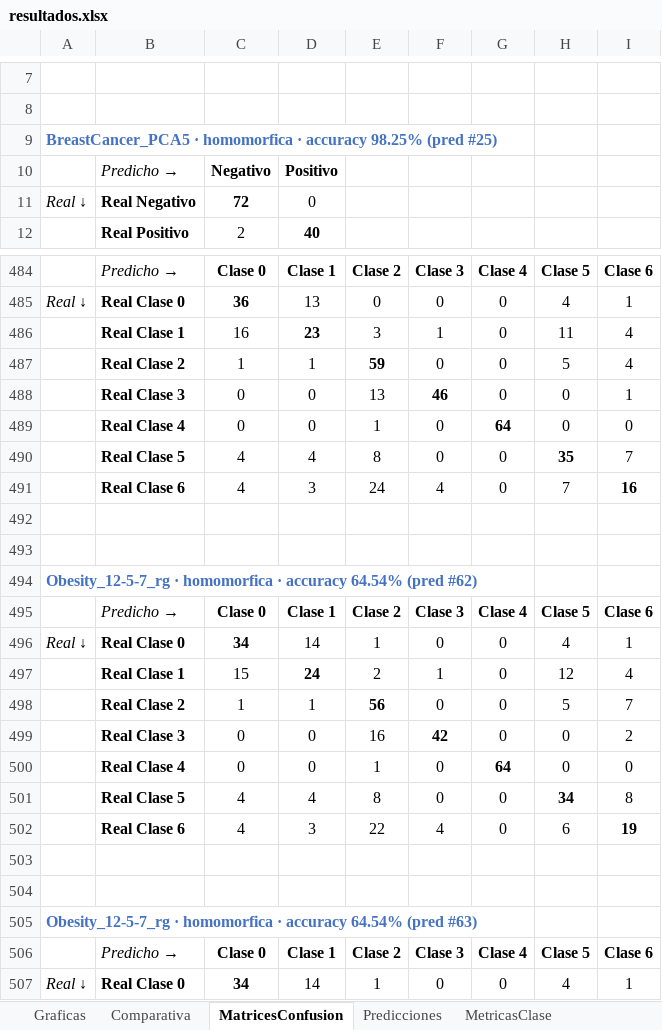
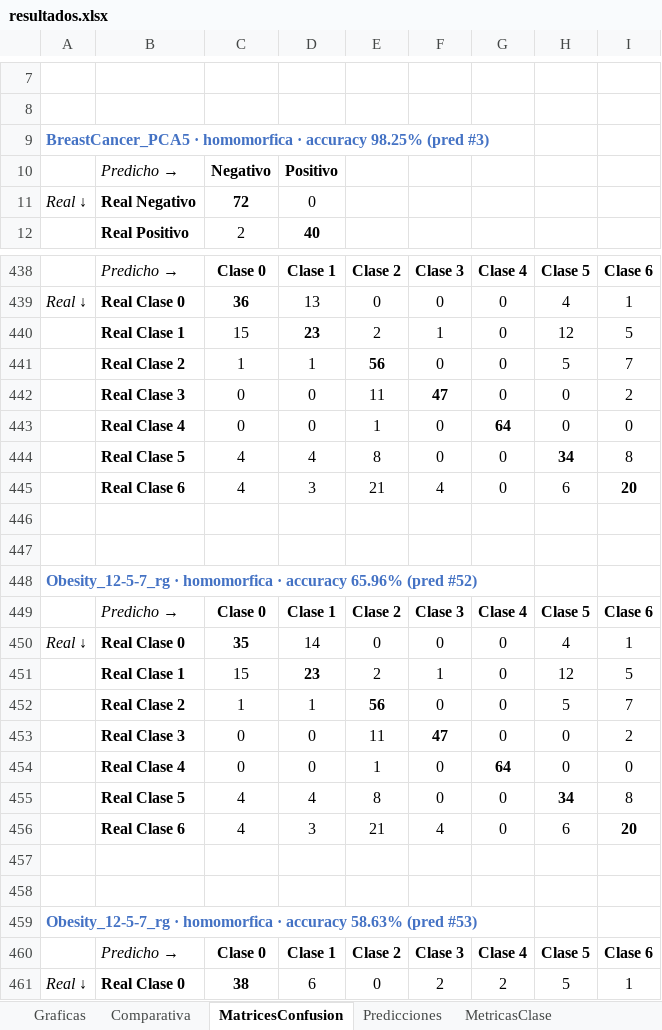
Before and after one commit to Inurria979/Homomorphic-Encription, an Excel workbook: Homomorphic Encription/resultados/resultados.xlsx, sheet MatricesConfusion, drawn as a sheet; only a part is shown, gaps mark what is left out; values as stored, in another font and other column widths than the file's, no borders; conditional formats not drawn; addresses are those after the commit; the diff covers the shown part only; the diff names each change by its address in the sheet, - before the commit and + after, or states it on an @@ line.

```diff
--- a/Homomorphic Encription/resultados/resultados.xlsx (sheet MatricesConfusion)
+++ b/Homomorphic Encription/resultados/resultados.xlsx (sheet MatricesConfusion)
-A9: …98.25% (pred #25)
+A9: …98.25% (pred #3)
-C440: 16
+C440: 15
-E440: 3
+E440: 2
-H440: 11
+H440: 12
-I440: 4
+I440: 5
-E441: 59
+E441: 56
-I441: 4
+I441: 7
-E442: 13
+E442: 11
-F442: 46
+F442: 47
-I442: 1
+I442: 2
-H444: 35
+H444: 34
-I444: 7
+I444: 8
-E445: 24
+E445: 21
-H445: 7
+H445: 6
-I445: 16
+I445: 20
-A448: …· accuracy 64.54% (pred #62)
+A448: …· accuracy 65.96% (pred #52)
-C450: 34
+C450: 35
-E450: 1
+E450: 0
-D451: 24
+D451: 23
-I451: 4
+I451: 5
-E453: 16
+E453: 11
-F453: 42
+F453: 47
-E456: 22
+E456: 21
-I456: 19
+I456: 20
-A459: …· accuracy 64.54% (pred #63)
+A459: …· accuracy 58.63% (pred #53)
-C461: 34
+C461: 38
-D461: 14
+D461: 6
-E461: 1
+E461: 0
-F461: 0
+F461: 2
-G461: 0
+G461: 2
-H461: 4
+H461: 5
```
Also changed, not shown: 54 added rows, 111 removed rows, 16 moved rows and 221 edited cells elsewhere in this sheet, sheet Predicciones, sheet MetricasClase, sheet Comparativa, sheet Experimentos, 4 other files.
